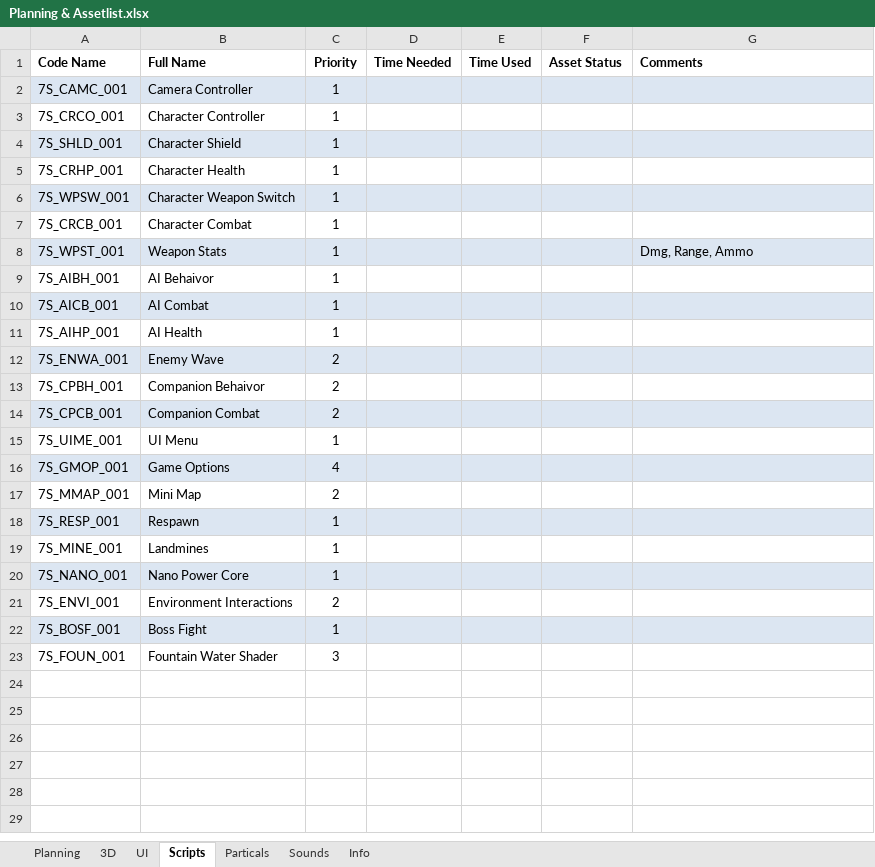
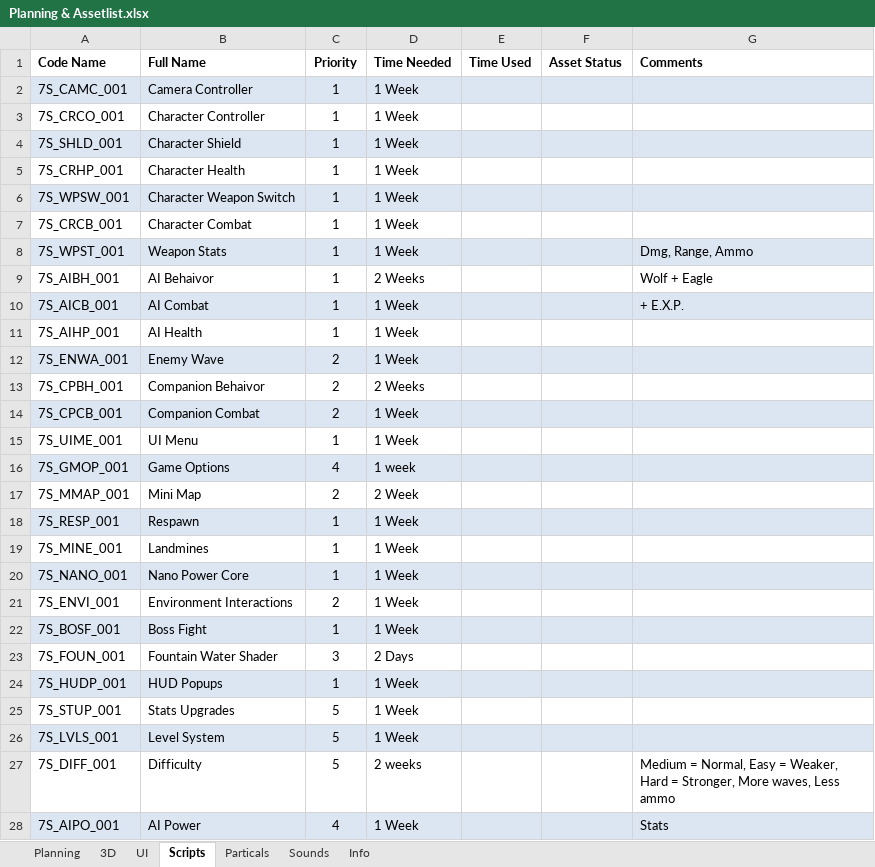
Before and after one commit to blackhol/Order66, an Excel workbook: Planning & Assetlist.xlsx, sheet Scripts, drawn as a sheet; only a part is shown; values as stored, in another font and other column widths than the file's, no borders; the diff covers the shown part only; the diff names each change by its address in the sheet, - before the commit and + after, or states it on an @@ line.

Commit message:
AssetList Update

```diff
--- a/Planning & Assetlist.xlsx (sheet Scripts)
+++ b/Planning & Assetlist.xlsx (sheet Scripts)
-D2:D8 (Time Needed): (empty)
+D2:D8 (Time Needed): 1 Week
-D9 (Time Needed): (empty)
+D9 (Time Needed): 2 Weeks
-G9 (Comments): (empty)
+G9 (Comments): Wolf + Eagle
-D10:D12 (Time Needed): (empty)
+D10:D12 (Time Needed): 1 Week
-G10 (Comments): (empty)
+G10 (Comments): + E.X.P.
-D13 (Time Needed): (empty)
+D13 (Time Needed): 2 Weeks
-D14:D15 (Time Needed): (empty)
+D14:D15 (Time Needed): 1 Week
-D16 (Time Needed): (empty)
+D16 (Time Needed): 1 week
-D17 (Time Needed): (empty)
+D17 (Time Needed): 2 Week
-D18:D22 (Time Needed): (empty)
+D18:D22 (Time Needed): 1 Week
-D23 (Time Needed): (empty)
+D23 (Time Needed): 2 Days
+row 24: 7S_HUDP_001 | HUD Popups | 1 | 1 Week
+row 25: 7S_STUP_001 | Stats Upgrades | 5 | 1 Week
+row 26: 7S_LVLS_001 | Level System | 5 | 1 Week
+row 27: 7S_DIFF_001 | Difficulty | 5 | 2 weeks |  |  | Medium = Normal, Easy = Weaker, Hard = Stronger, More waves, Less ammo
+row 28: 7S_AIPO_001 | AI Power | 4 | 1 Week |  |  | Stats
```
Also changed, not shown: 2 added rows elsewhere in this sheet, sheet 3D.
